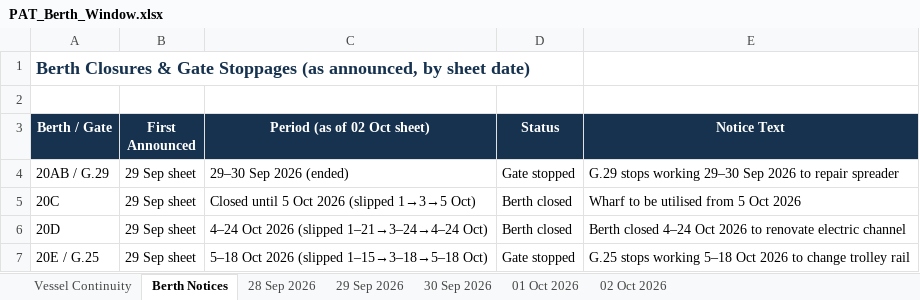
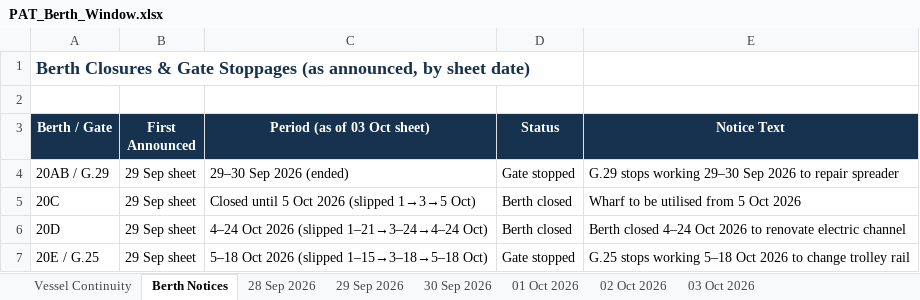
Before and after one commit to sirichai1265/PAT-BERTH, an Excel workbook: 01-10-2026/PAT_Berth_Window.xlsx, sheet Berth Notices, drawn as a sheet; values as stored, in another font and other column widths than the file's, no borders; the diff names each change by its address in the sheet, - before the commit and + after, or states it on an @@ line.

```diff
--- a/01-10-2026/PAT_Berth_Window.xlsx (sheet Berth Notices)
+++ b/01-10-2026/PAT_Berth_Window.xlsx (sheet Berth Notices)
+sheet tab: 03 Oct 2026
-C3: Period (as of 02 Oct sheet)
+C3: Period (as of 03 Oct sheet)
```
Also changed, not shown: sheet Vessel Continuity, 02-10-2026/PAT_Berth_Window.xlsx, 28-09-2026/PAT_Berth_Window.xlsx, 7 other files.
